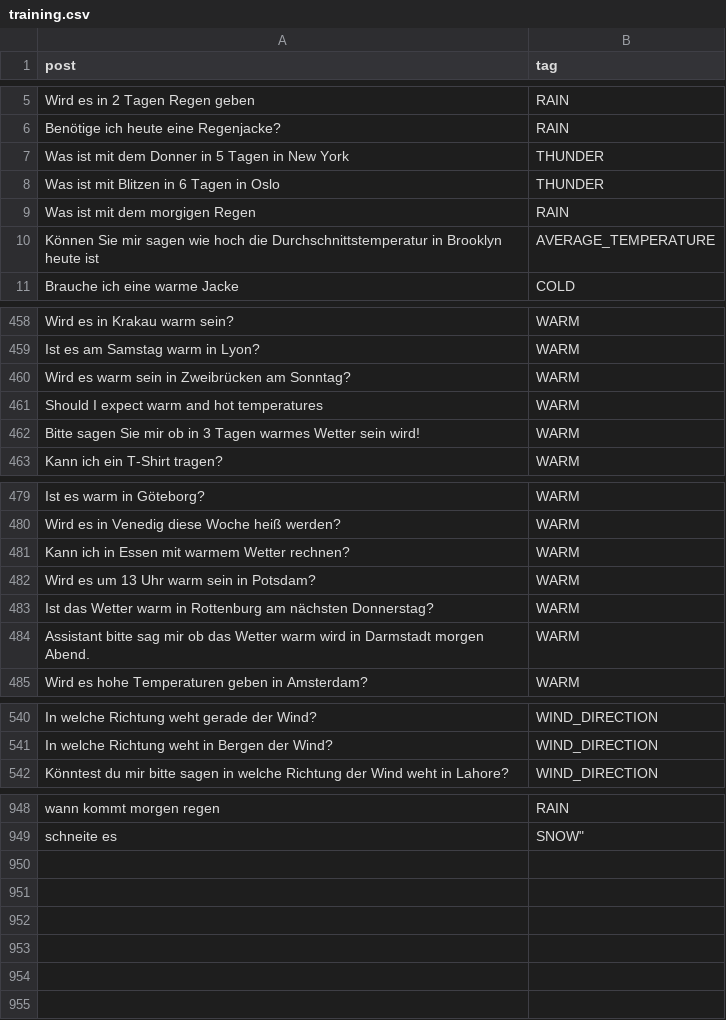
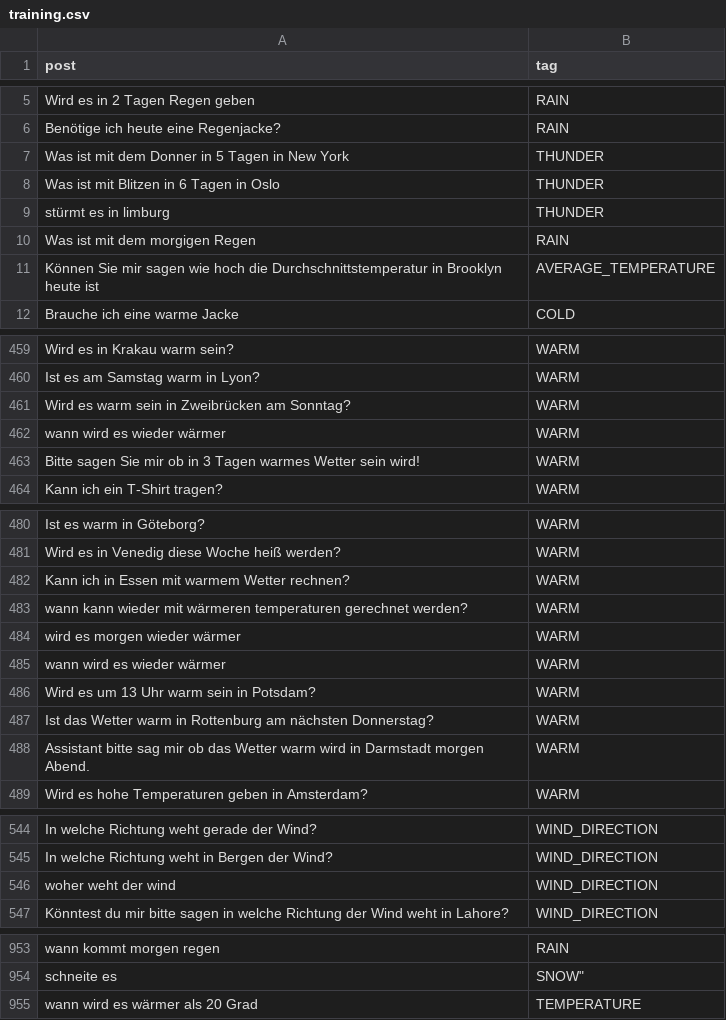
Before and after one commit to solaris-isbc/weather-assistant, a CSV file: question_model_training_data/training.csv, drawn as a sheet; only a part is shown, gaps mark what is left out.

Commit message:
more training

```diff
--- a/question_model_training_data/training.csv
+++ b/question_model_training_data/training.csv
@@ -8,2 +8,3 @@
 "Was ist mit Blitzen in 6 Tagen in Oslo","THUNDER"
+"stürmt es in limburg","THUNDER"
 "Was ist mit dem morgigen Regen","RAIN"
@@ -460,3 +461,3 @@
 "Wird es warm sein in Zweibrücken am Sonntag?","WARM"
-"Should I expect warm and hot temperatures","WARM"
+"wann wird es wieder wärmer","WARM"
 "Bitte sagen Sie mir  ob in 3 Tagen warmes Wetter sein wird!","WARM"
@@ -481,2 +482,5 @@
 "Kann ich in Essen mit warmem Wetter rechnen?","WARM"
+"wann kann wieder mit wärmeren temperaturen gerechnet werden?","WARM"
+"wird es morgen wieder wärmer","WARM"
+"wann wird es wieder wärmer","WARM"
 "Wird es um 13 Uhr warm sein in Potsdam?","WARM"
@@ -541,2 +545,3 @@
 "In welche Richtung weht in Bergen der Wind?","WIND_DIRECTION"
+"woher weht der wind","WIND_DIRECTION"
 "Könntest du mir bitte sagen  in welche Richtung der Wind weht in Lahore?","WIND_DIRECTION"
@@ -949 +954,2 @@
 "schneite es",SNOW"
+"wann wird es wärmer als 20 Grad","TEMPERATURE"
```
Also changed, not shown: 2 other files.
